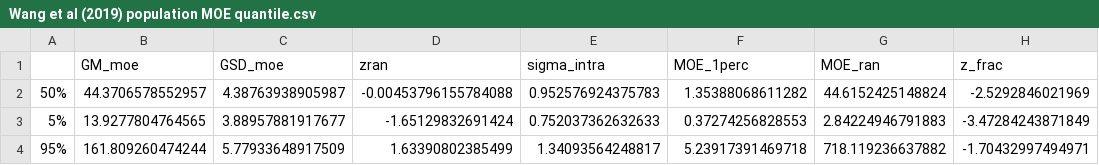
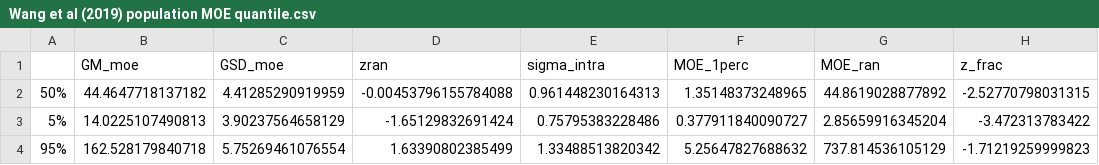
Before and after one commit to wachiuphd/DON-Prob, a CSV file: Wang et al (2019) population MOE quantile.csv, drawn as a sheet.

```diff
--- a/Wang et al (2019) population MOE quantile.csv
+++ b/Wang et al (2019) population MOE quantile.csv
@@ -1,4 +1,4 @@
 "","GM_moe","GSD_moe","zran","sigma_intra","MOE_1perc","MOE_ran","z_frac"
-"50%",44.3706578552957,4.38763938905987,-0.00453796155784088,0.952576924375783,1.35388068611282,44.6152425148824,-2.5292846021969
-"5%",13.9277804764565,3.88957881917677,-1.65129832691424,0.752037362632633,0.37274256828553,2.84224946791883,-3.47284243871849
-"95%",161.809260474244,5.77933648917509,1.63390802385499,1.34093564248817,5.23917391469718,718.119236637882,-1.70432997494971
+"50%",44.4647718137182,4.41285290919959,-0.00453796155784088,0.961448230164313,1.35148373248965,44.8619028877892,-2.52770798031315
+"5%",14.0225107490813,3.90237564658129,-1.65129832691424,0.75795383228486,0.377911840090727,2.85659916345204,-3.472313783422
+"95%",162.528179840718,5.75269461076554,1.63390802385499,1.33488513820342,5.25647827688632,737.814536105129,-1.71219259999823
```
Also changed, not shown: BE.urine.quantiles.csv, Martins et al (2019) population MOE quantile.csv, 18 other files.
